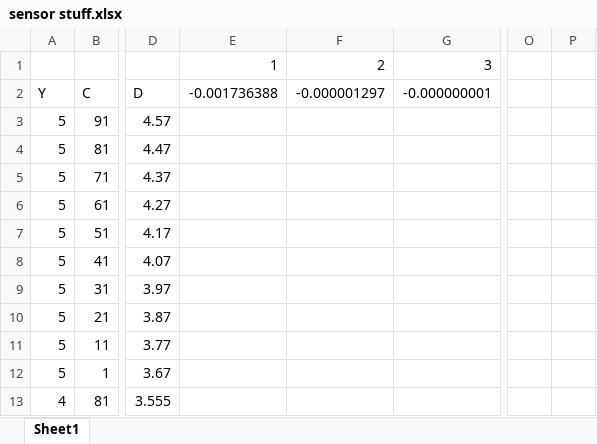
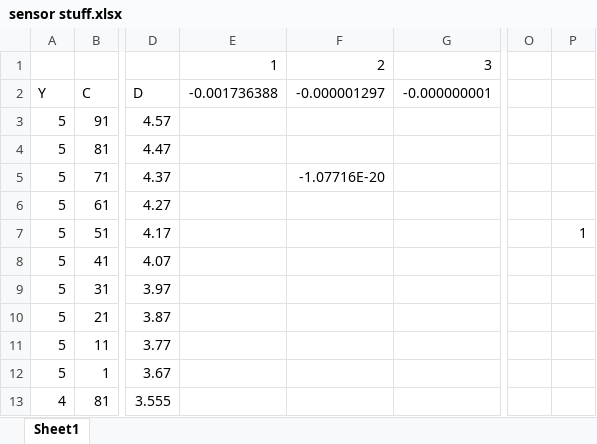
Before and after one commit to InfinatEmber/3DScanner_ME401Final, an Excel workbook: calibration/sensor stuff.xlsx, sheet Sheet1, drawn as a sheet; only a part is shown, gaps mark what is left out; values as stored, in another font and other column widths than the file's, no borders; charts and pictures not drawn; the diff names each change by its address in the sheet, - before the commit and + after, or states it on an @@ line.

Commit message:
Add files via upload

```diff
--- a/calibration/sensor stuff.xlsx (sheet Sheet1)
+++ b/calibration/sensor stuff.xlsx (sheet Sheet1)
-F5: (empty)
+F5: -1.07716E-20
-P7: (empty)
+P7: 1
```
Also changed, not shown: charts or pictures.
